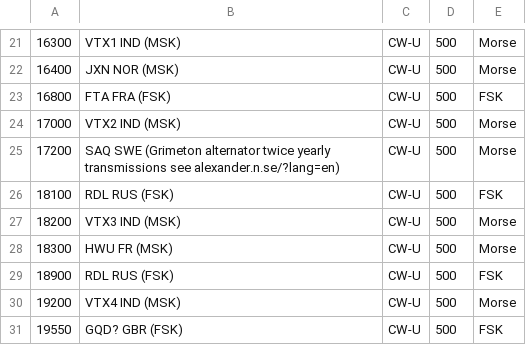
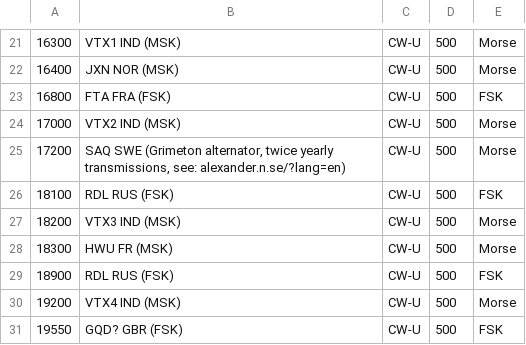
Before and after one commit to ageras1/ageras1, a CSV file: bookmarks.csv, drawn as a sheet; only a part is shown, gaps mark what is left out; the diff names each change by its address in the sheet, - before the commit and + after, or states it on an @@ line.

Commit message:
Update bookmarks.csv

```diff
--- a/bookmarks.csv
+++ b/bookmarks.csv
-B25: …SWE (Grimeton alternator twice yearly transmissions see alexander.n.se/?lang=en)
+B25: …SWE (Grimeton alternator, twice yearly transmissions, see: alexander.n.se/?lang=en)
```
